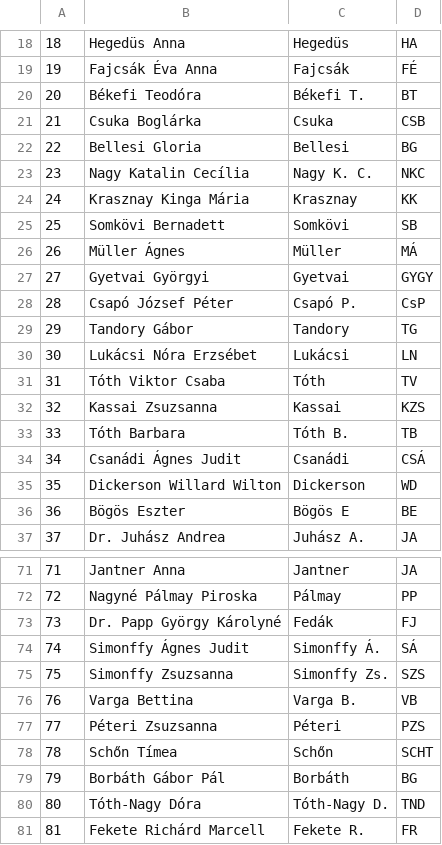
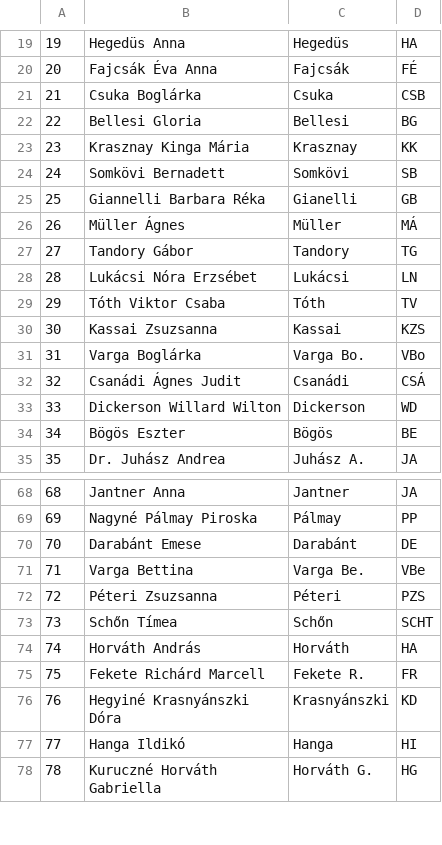
Before and after one commit to MolnAtt/orarendplotter, a TSV file: orarend/bin/Debug/DB_tanárok.tsv, drawn as a sheet; only a part is shown, gaps mark what is left out; the shorter side is filled out with more unchanged rows; removed rows and columns are numbered as before the commit, all else as after; the diff covers the shown part only; the diff names each change by its address in the sheet, - before the commit and + after, or states it on an @@ line.

Commit message:
2020/21-es év, kis debug stb.

```diff
--- a/orarend/bin/Debug/DB_tanárok.tsv
+++ b/orarend/bin/Debug/DB_tanárok.tsv
@@ column A renumbered between rows 13 and 87 @@
-row 20: 20 | Békefi Teodóra | Békefi T. | BT
-row 23: 23 | Nagy Katalin Cecília | Nagy K. C. | NKC
+row 25: 25 | Giannelli Barbara Réka | Gianelli | GB
-row 27: 27 | Gyetvai Györgyi | Gyetvai | GYGY
-row 28: 28 | Csapó József Péter | Csapó P. | CsP
-row 33: 33 | Tóth Barbara | Tóth B. | TB
+row 31: 31 | Varga Boglárka | Varga Bo. | VBo
-C34: Bögös E
+C34: Bögös
-row 73: 73 | Dr. Papp György Károlyné | Fedák | FJ
-row 74: 74 | Simonffy Ágnes Judit | Simonffy Á. | SÁ
-row 75: 75 | Simonffy Zsuzsanna | Simonffy Zs. | SZS
+row 70: 70 | Darabánt Emese | Darabánt | DE
-C71: Varga B.
+C71: Varga Be.
-D71: VB
+D71: VBe
-row 79: 79 | Borbáth Gábor Pál | Borbáth | BG
-row 80: 80 | Tóth-Nagy Dóra | Tóth-Nagy D. | TND
+row 74: 74 | Horváth András | Horváth | HA
```
Also changed, not shown: 5 added rows, 7 removed rows and 1 edited cell elsewhere in this file, orarend/bin/Debug/DB_osztályok.tsv, 33 other files.
